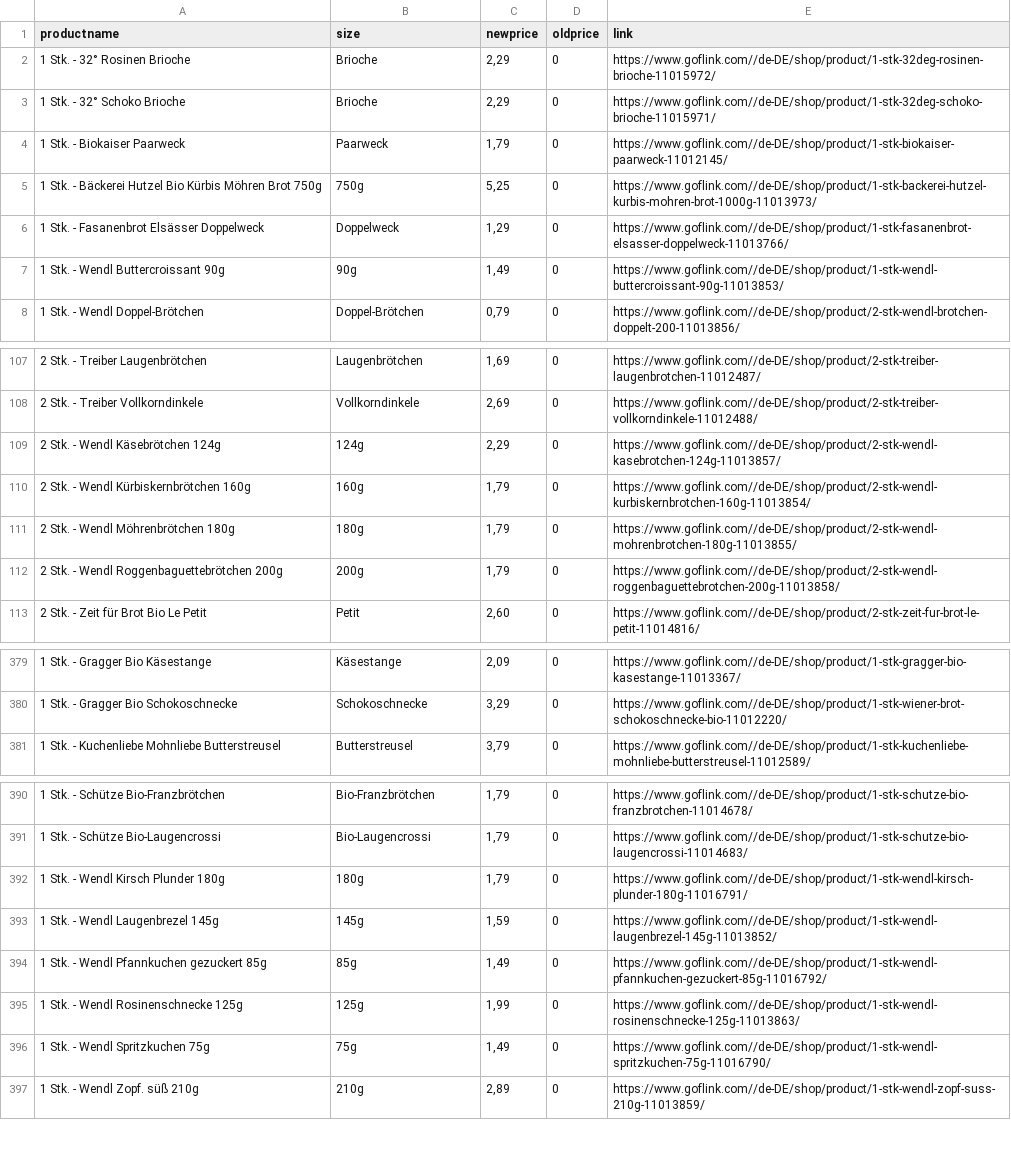
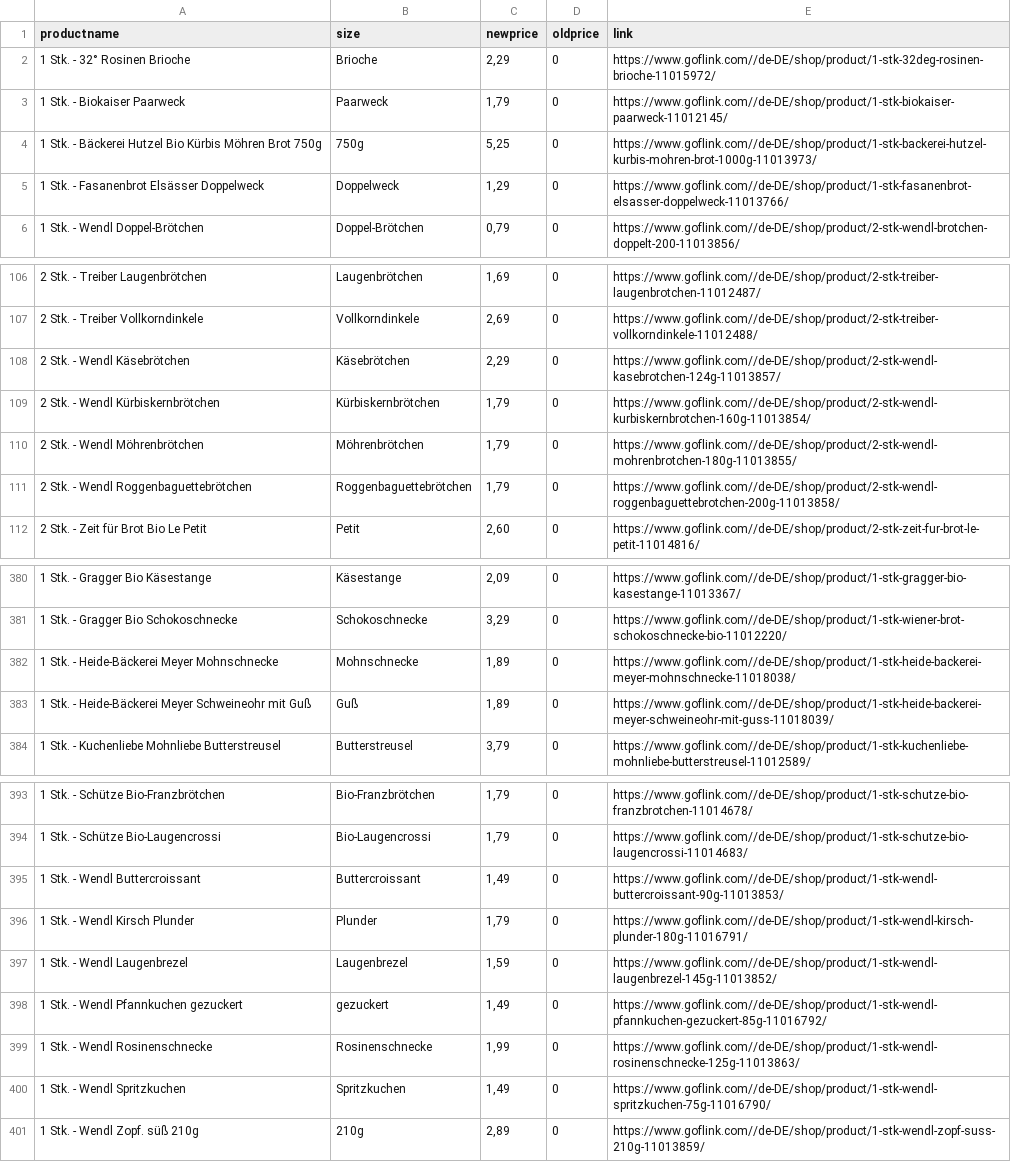
Before and after one commit to John-SimonB/usws, a CSV file: database/backwaren.csv, drawn as a sheet; only a part is shown, gaps mark what is left out; removed rows and columns are numbered as before the commit, all else as after; the diff covers the shown part only; the diff names each change by its address in the sheet, - before the commit and + after, or states it on an @@ line.

```diff
--- a/database/backwaren.csv
+++ b/database/backwaren.csv
@@ row 3 moved to row 309: 1 Stk. - 32° Schoko Brioche @@
-row 7: 1 Stk. - Wendl Buttercroissant 90g | 90g | 1,49 | 0 | https://www.goflink.com//de-DE/shop/product/1-stk-wendl-buttercroissant-90g-11013853/
-A108 (productname): 2 Stk. - Wendl Käsebrötchen 124g
+A108 (productname): 2 Stk. - Wendl Käsebrötchen
-B108 (size): 124g
+B108 (size): Käsebrötchen
-A109 (productname): 2 Stk. - Wendl Kürbiskernbrötchen 160g
+A109 (productname): 2 Stk. - Wendl Kürbiskernbrötchen
-B109 (size): 160g
+B109 (size): Kürbiskernbrötchen
-A110 (productname): 2 Stk. - Wendl Möhrenbrötchen 180g
+A110 (productname): 2 Stk. - Wendl Möhrenbrötchen
-B110 (size): 180g
+B110 (size): Möhrenbrötchen
-A111 (productname): 2 Stk. - Wendl Roggenbaguettebrötchen 200g
+A111 (productname): 2 Stk. - Wendl Roggenbaguettebrötchen
-B111 (size): 200g
+B111 (size): Roggenbaguettebrötchen
+row 382: 1 Stk. - Heide-Bäckerei Meyer Mohnschnecke | Mohnschnecke | 1,89 | 0 | https://www.goflink.com//de-DE/shop/product/1-stk-heide-backerei-meyer-mohnschnecke-11018038/
+row 383: 1 Stk. - Heide-Bäckerei Meyer Schweineohr mit Guß | Guß | 1,89 | 0 | https://www.goflink.com//de-DE/shop/product/1-stk-heide-backerei-meyer-schweineohr-mit-guss-11018039/
+row 395: 1 Stk. - Wendl Buttercroissant | Buttercroissant | 1,49 | 0 | https://www.goflink.com//de-DE/shop/product/1-stk-wendl-buttercroissant-90g-11013853/
-A396 (productname): 1 Stk. - Wendl Kirsch Plunder 180g
+A396 (productname): 1 Stk. - Wendl Kirsch Plunder
-B396 (size): 180g
+B396 (size): Plunder
-A397 (productname): 1 Stk. - Wendl Laugenbrezel 145g
+A397 (productname): 1 Stk. - Wendl Laugenbrezel
-B397 (size): 145g
+B397 (size): Laugenbrezel
-A398 (productname): 1 Stk. - Wendl Pfannkuchen gezuckert 85g
+A398 (productname): 1 Stk. - Wendl Pfannkuchen gezuckert
-B398 (size): 85g
+B398 (size): gezuckert
-A399 (productname): 1 Stk. - Wendl Rosinenschnecke 125g
+A399 (productname): 1 Stk. - Wendl Rosinenschnecke
-B399 (size): 125g
+B399 (size): Rosinenschnecke
-A400 (productname): 1 Stk. - Wendl Spritzkuchen 75g
+A400 (productname): 1 Stk. - Wendl Spritzkuchen
-B400 (size): 75g
+B400 (size): Spritzkuchen
```
Also changed, not shown: 1 added row, 1 moved row and 13 edited cells elsewhere in this file, allproducts.csv, angebote.csv, 29 other files.
